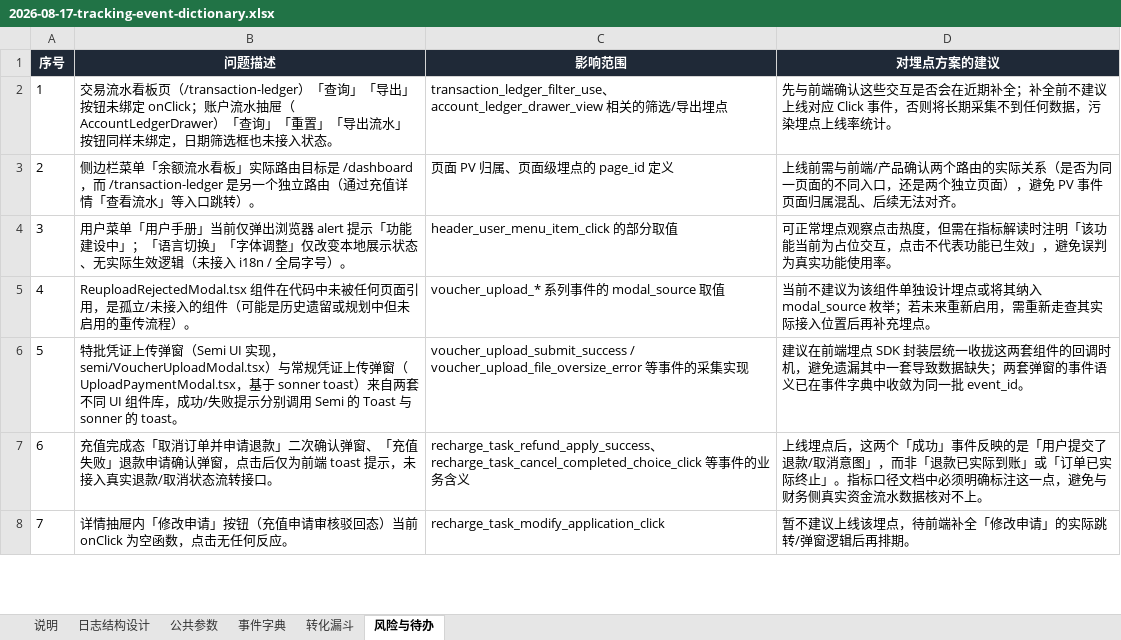
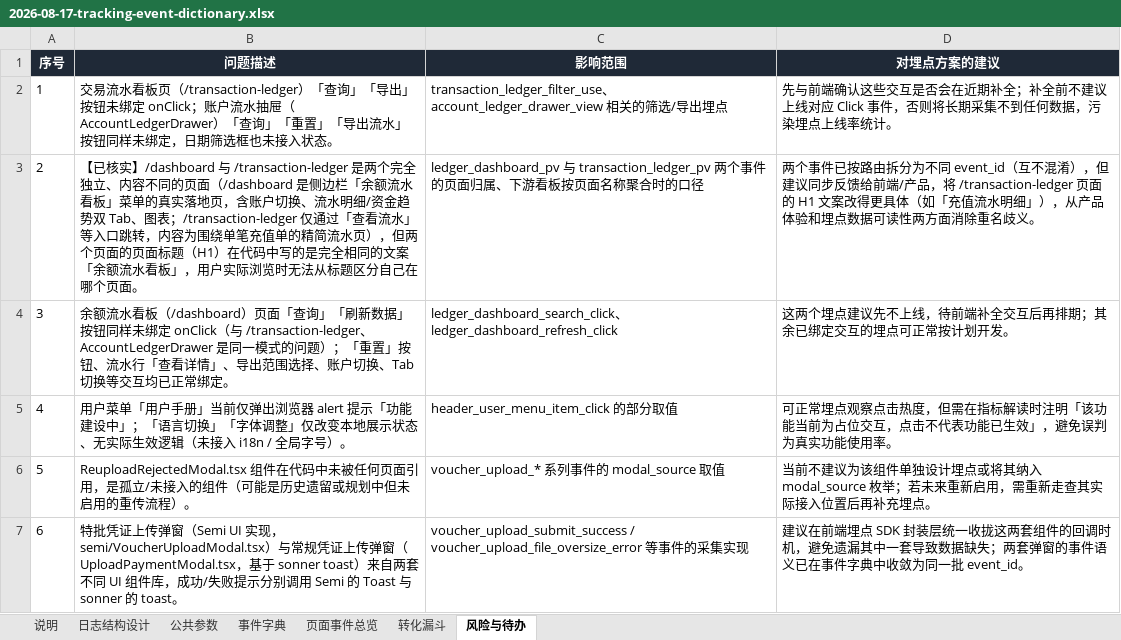
Before and after one commit to mjxue1111-svg/remix-of, an Excel workbook: docs/analytics/2026-08-17-tracking-event-dictionary.xlsx, sheet 风险与待办, drawn as a sheet; only a part is shown; the shorter side is filled out with more unchanged rows; values as stored, in another font and other column widths than the file's, no borders; removed rows and columns are numbered as before the commit, all else as after; the diff names each change by its address in the sheet, - before the commit and + after, or states it on an @@ line.

Commit message:
埋点事件字典升级为 v3：新增页面事件总览，补全余额流水看板页面
- 新增「页面事件总览」sheet：按页面名称+路由重新组织全部事件
- 补全此前遗漏的 /dashboard（余额流水看板）页面，新增 14 个事件
- 修正事件字典中 4 处重复定义
- 风险清单新增两条页面级发现
- 事件总数由 106 个调整为 116 个

```diff
--- a/docs/analytics/2026-08-17-tracking-event-dictionary.xlsx (sheet 风险与待办)
+++ b/docs/analytics/2026-08-17-tracking-event-dictionary.xlsx (sheet 风险与待办)
+sheet tab: 页面事件总览
-row 3: 2 | 侧边栏菜单「余额流水看板」实际路由目标是 /dashboard，而 /transaction-ledger 是另一个独立路由（通过充值详情「查看流水」等入口跳转）。 | 页面 PV 归属、页面级埋点的 page_id 定义 | 上线前需与前端/产品确认两个路由的实际关系（是否为同一页面的不同入口，还是两个独立页面），避免 PV 事件页面归属混乱、后续无法对齐。
+row 3: 2 | 【已核实】/dashboard 与 /transaction-ledger 是两个完全独立、内容不同的页面（/dashboard 是侧边栏「余额流水看板」菜单的真实落地页，含账户切换、流水明细/资金趋势双 Tab、图表；/transaction-ledger 仅通过「查看流水」等入口跳转，内容为围绕单笔充值单的精简流水页），但两个页面的页面标题（H1）在代码中写的是完全相同的文案「余额流水看板」，用户实际浏览时无法从标题区分自己在哪个页面。 | ledger_dashboard_pv 与 transaction_ledger_pv 两个事件的页面归属、下游看板按页面名称聚合时的口径 | 两个事件已按路由拆分为不同 event_id（互不混淆），但建议同步反馈给前端/产品，将 /transaction-ledger 页面的 H1 文案改得更具体（如「充值流水明细」），从产品体验和埋点数据可读性两方面消除重名歧义。
+row 4: 3 | 余额流水看板（/dashboard）页面「查询」「刷新数据」按钮同样未绑定 onClick（与 /transaction-ledger、AccountLedgerDrawer 是同一模式的问题）；「重置」按钮、流水行「查看详情」、导出范围选择、账户切换、Tab 切换等交互均已正常绑定。 | ledger_dashboard_search_click、ledger_dashboard_refresh_click | 这两个埋点建议先不上线，待前端补全交互后再排期；其余已绑定交互的埋点可正常按计划开发。
@@ column A (序号) renumbered from row 5 down @@
```
Also changed, not shown: sheet 事件字典, sheet 说明.
